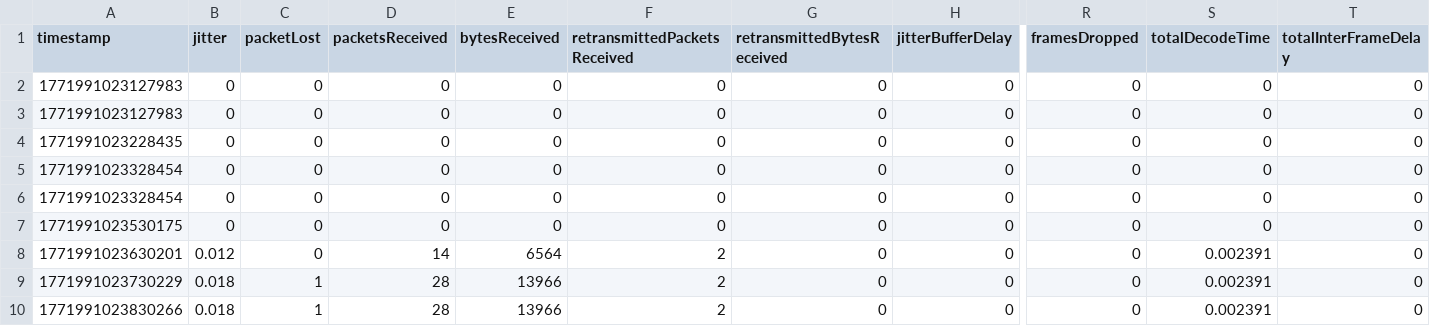
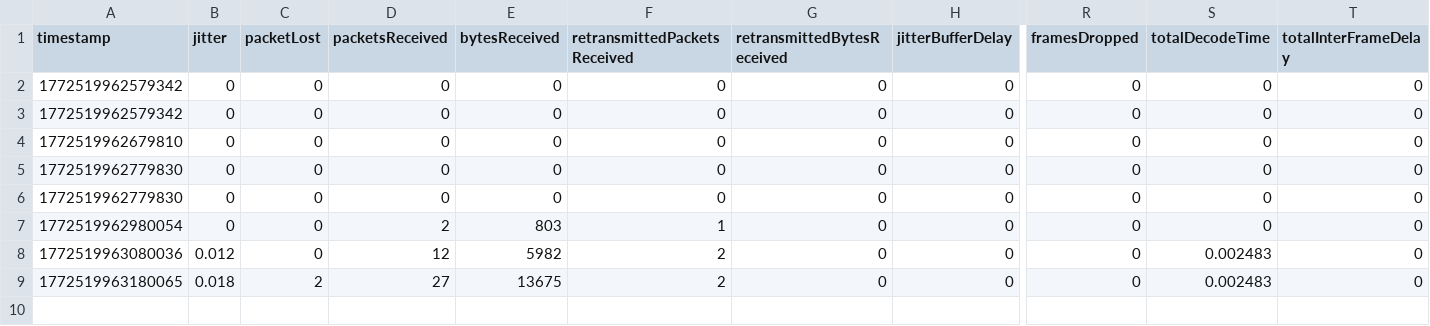
Before and after one commit to XYT874264076/customizationFEC, a CSV file: outputFile/peer1/inbound.csv, drawn as a sheet; only a part is shown, gaps mark what is left out; rows hold the shown columns only; the diff names each change by its address in the sheet, - before the commit and + after, or states it on an @@ line.

```diff
--- a/outputFile/peer1/inbound.csv
+++ b/outputFile/peer1/inbound.csv
-A2:A3 (timestamp): 1771991023127983
+A2:A3 (timestamp): 1772519962579342
-A4 (timestamp): 1771991023228435
+A4 (timestamp): 1772519962679810
-A5:A6 (timestamp): 1771991023328454
+A5:A6 (timestamp): 1772519962779830
-A7 (timestamp): 1771991023530175
+A7 (timestamp): 1772519962980054
-D7 (packetsReceived): 0
+D7 (packetsReceived): 2
-E7 (bytesReceived): 0
+E7 (bytesReceived): 803
-F7 (retransmittedPacketsReceived): 0
+F7 (retransmittedPacketsReceived): 1
-A8 (timestamp): 1771991023630201
+A8 (timestamp): 1772519963080036
-D8 (packetsReceived): 14
+D8 (packetsReceived): 12
-E8 (bytesReceived): 6564
+E8 (bytesReceived): 5982
-S8:S9 (totalDecodeTime): 0.002391
+S8:S9 (totalDecodeTime): 0.002483
-A9 (timestamp): 1771991023730229
+A9 (timestamp): 1772519963180065
-C9 (packetLost): 1
+C9 (packetLost): 2
-D9 (packetsReceived): 28
+D9 (packetsReceived): 27
-E9 (bytesReceived): 13966
+E9 (bytesReceived): 13675
-row 10: 1771991023830266 | 0.018 | 1 | 28 | 13966 | 2 | 0 | 0 | 0 | 0.002391 | 0
```
Also changed, not shown: outputFile/peer1/candidate_pair.csv, outputFile/peer1/outbound.csv, 23 other files.
